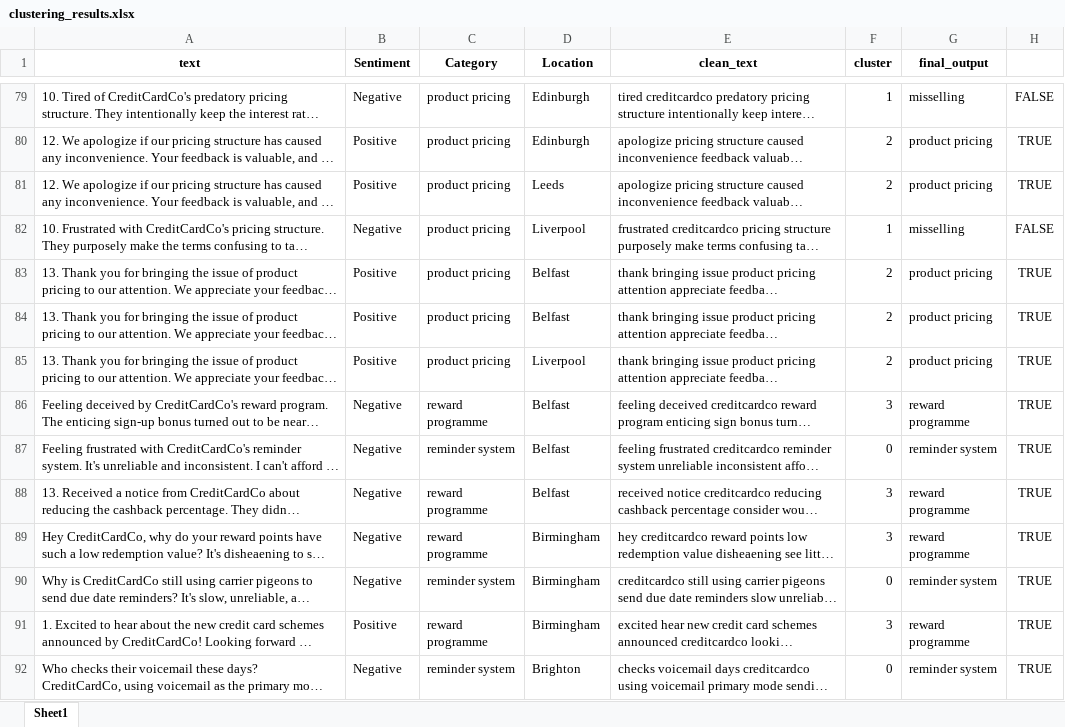
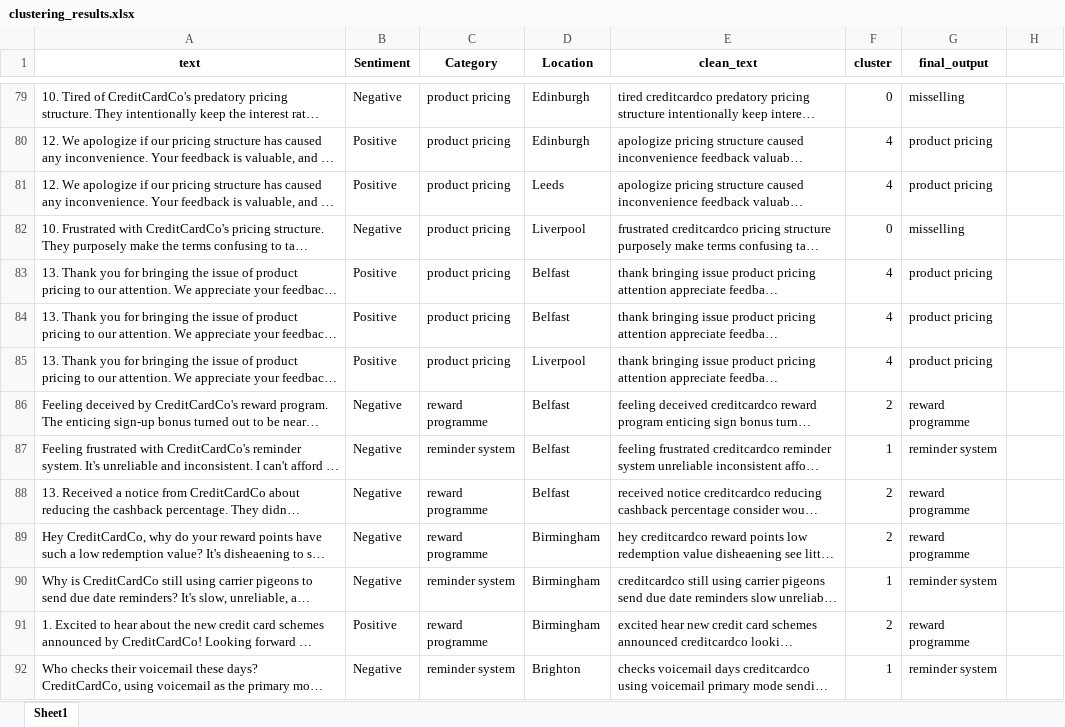
Before and after one commit to Disha-Patil/InternshipProjects, an Excel workbook: Unsupervied_labelling (clustering)/Output/clustering_results.xlsx, sheet Sheet1, drawn as a sheet; only a part is shown, gaps mark what is left out; long unchanged cells end in …; values as stored, in another font and other column widths than the file's, no borders; the diff covers the shown part only; the diff names each change by its address in the sheet, - before the commit and + after, or states it on an @@ line.

```diff
--- a/Unsupervied_labelling (clustering)/Output/clustering_results.xlsx (sheet Sheet1)
+++ b/Unsupervied_labelling (clustering)/Output/clustering_results.xlsx (sheet Sheet1)
-F79 (cluster): 1
+F79 (cluster): 0
-H79: FALSE
+H79: (empty)
-F80:F81 (cluster): 2
+F80:F81 (cluster): 4
-H80:H81: TRUE
+H80:H81: (empty)
-F82 (cluster): 1
+F82 (cluster): 0
-H82: FALSE
+H82: (empty)
-F83:F85 (cluster): 2
+F83:F85 (cluster): 4
-H83:H92: TRUE
+H83:H92: (empty)
-F86 (cluster): 3
+F86 (cluster): 2
-F87 (cluster): 0
+F87 (cluster): 1
-F88:F89 (cluster): 3
+F88:F89 (cluster): 2
-F90 (cluster): 0
+F90 (cluster): 1
-F91 (cluster): 3
+F91 (cluster): 2
-F92 (cluster): 0
+F92 (cluster): 1
```
Also changed, not shown: 525 edited cells elsewhere in this sheet, 2 other files.
